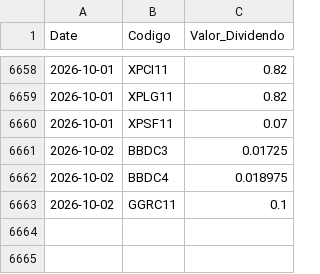
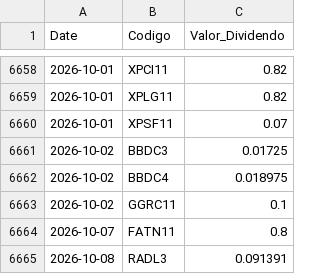
Before and after one commit to GabrielSantos15/brazilian-market-analytics, a CSV file: dados/f_dividendos.csv, drawn as a sheet; only a part is shown, gaps mark what is left out; the diff names each change by its address in the sheet, - before the commit and + after, or states it on an @@ line.

```diff
--- a/dados/f_dividendos.csv
+++ b/dados/f_dividendos.csv
+row 6664: 2026-10-07 | FATN11 | 0.8
+row 6665: 2026-10-08 | RADL3 | 0.091391
```
Also changed, not shown: 1 other file.
